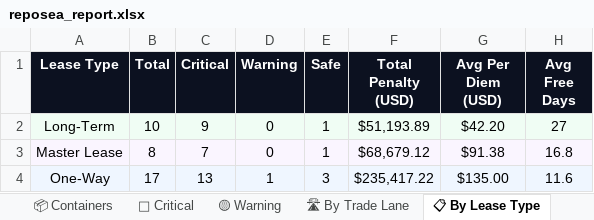
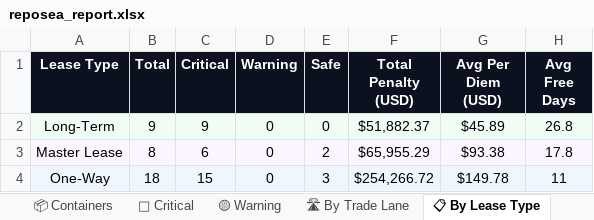
Before and after one commit to rahulmistry18/-Reposea_container_optimizer, an Excel workbook: data/exports/reposea_report.xlsx, sheet 📋 By Lease Type, drawn as a sheet; values as stored, in another font and other column widths than the file's, no borders; the diff names each change by its address in the sheet, - before the commit and + after, or states it on an @@ line.

```diff
--- a/data/exports/reposea_report.xlsx (sheet 📋 By Lease Type)
+++ b/data/exports/reposea_report.xlsx (sheet 📋 By Lease Type)
-B2 (Total): 10
+B2 (Total): 9
-E2 (Safe): 1
+E2 (Safe): 0
-F2 (Total Penalty (USD)): $51,193.89
+F2 (Total Penalty (USD)): $51,882.37
-G2 (Avg Per Diem (USD)): $42.20
+G2 (Avg Per Diem (USD)): $45.89
-H2 (Avg Free Days): 27
+H2 (Avg Free Days): 26.8
-C3 (Critical): 7
+C3 (Critical): 6
-E3 (Safe): 1
+E3 (Safe): 2
-F3 (Total Penalty (USD)): $68,679.12
+F3 (Total Penalty (USD)): $65,955.29
-G3 (Avg Per Diem (USD)): $91.38
+G3 (Avg Per Diem (USD)): $93.38
-H3 (Avg Free Days): 16.8
+H3 (Avg Free Days): 17.8
-B4 (Total): 17
+B4 (Total): 18
-C4 (Critical): 13
+C4 (Critical): 15
-D4 (Warning): 1
+D4 (Warning): 0
-F4 (Total Penalty (USD)): $235,417.22
+F4 (Total Penalty (USD)): $254,266.72
-G4 (Avg Per Diem (USD)): $135.00
+G4 (Avg Per Diem (USD)): $149.78
-H4 (Avg Free Days): 11.6
+H4 (Avg Free Days): 11
```
Also changed, not shown: sheet 📦 Containers, sheet 🔴 Critical, sheet 🛣 By Trade Lane, sheet 📊 Dashboard, sheet 🟡 Warning, 7 other files.
